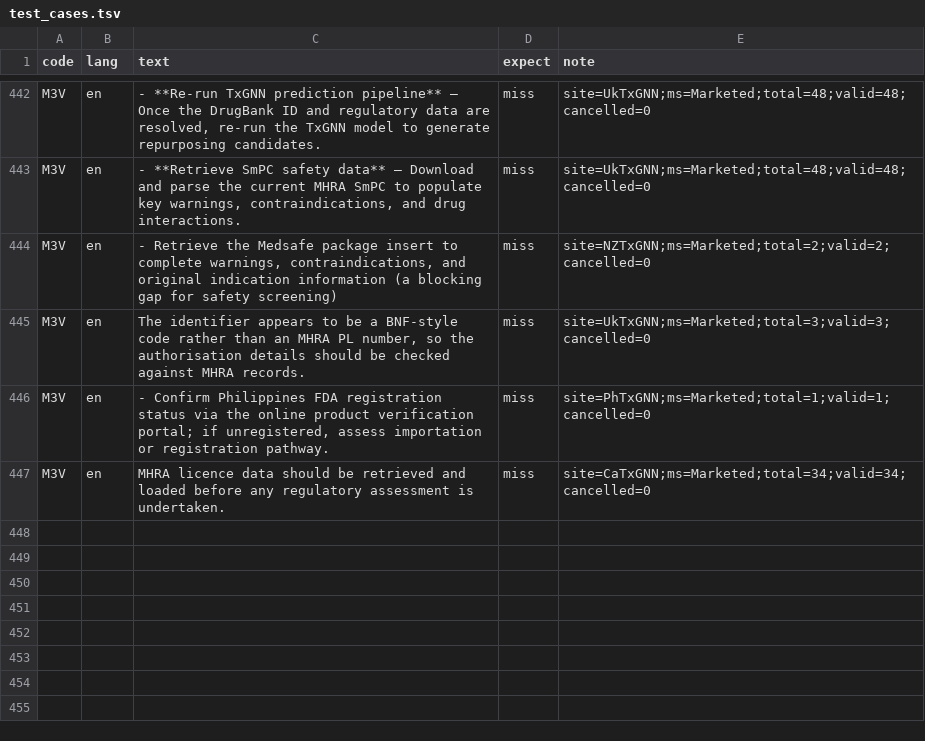
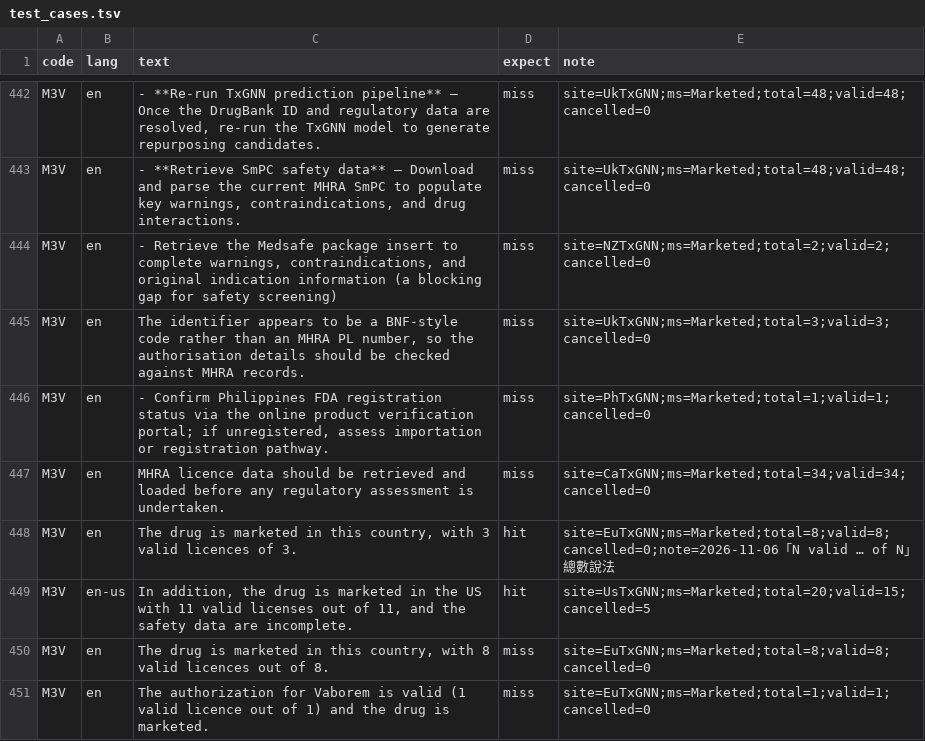
Before and after one commit to yao-care/NZTxGNN, a TSV file: tools/txgnn/.claude/check_rules/test_cases.tsv, drawn as a sheet; only a part is shown, gaps mark what is left out.

```diff
--- a/tools/txgnn/.claude/check_rules/test_cases.tsv
+++ b/tools/txgnn/.claude/check_rules/test_cases.tsv
@@ -447 +447,5 @@ M3V	en	- Confirm Philippines FDA registration status via the online product veri
 M3V	en	MHRA licence data should be retrieved and loaded before any regulatory assessment is undertaken.	miss	site=CaTxGNN;ms=Marketed;total=34;valid=34;cancelled=0
+M3V	en	The drug is marketed in this country, with 3 valid licences of 3.	hit	site=EuTxGNN;ms=Marketed;total=8;valid=8;cancelled=0;note=2026-11-06「N valid … of N」總數說法
+M3V	en-us	In addition, the drug is marketed in the US with 11 valid licenses out of 11, and the safety data are incomplete.	hit	site=UsTxGNN;ms=Marketed;total=20;valid=15;cancelled=5
+M3V	en	The drug is marketed in this country, with 8 valid licences out of 8.	miss	site=EuTxGNN;ms=Marketed;total=8;valid=8;cancelled=0
+M3V	en	The authorization for Vaborem is valid (1 valid licence out of 1) and the drug is marketed.	miss	site=EuTxGNN;ms=Marketed;total=1;valid=1;cancelled=0
```
Also changed, not shown: 2 other files.
